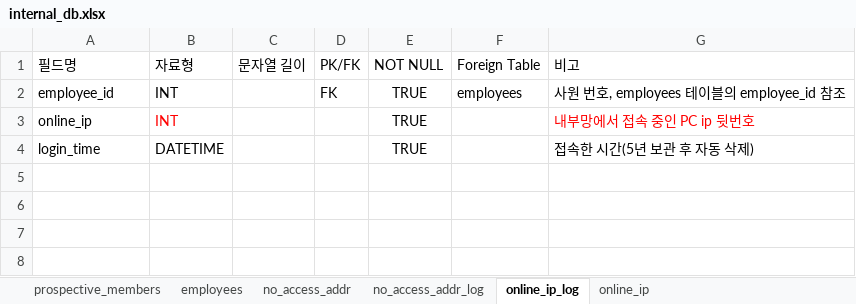
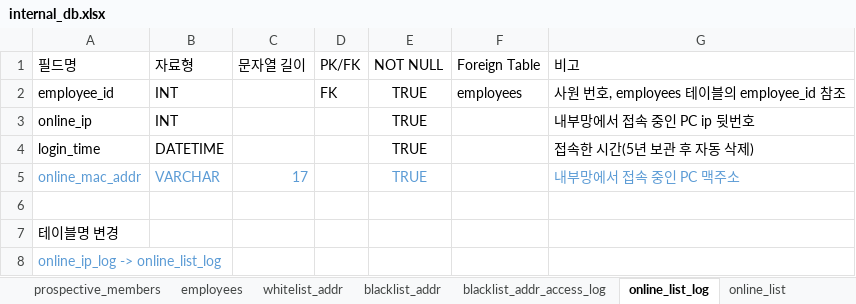
Before and after one commit to 02paming/Captive, an Excel workbook: database/internal_db.xlsx, sheet online_list_log, drawn as a sheet; values as stored, in another font and other column widths than the file's, no borders; table styles not drawn; the diff names each change by its address in the sheet, - before the commit and + after, or states it on an @@ line.

Commit message:
DB 변경 및 백엔드 코드 변경(테이블명 변경, mac_addr 필드 추가)
online_list/online_list_log 테이블에 online_mac_addr 필드 추가

```diff
--- a/database/internal_db.xlsx (sheet online_list_log)
+++ b/database/internal_db.xlsx (sheet online_list_log)
-sheet tab: no_access_addr
+sheet tab: blacklist_addr
-sheet tab: no_access_addr_log
+sheet tab: blacklist_addr_access_log
-sheet tab: online_ip_log
+sheet tab: online_list_log
-sheet tab: online_ip
+sheet tab: online_list
+sheet tab: whitelist_addr
-B3 text colour: #FF0000
+B3 text colour: black
-G3 text colour: #FF0000
+G3 text colour: black
+row 5: online_mac_addr | VARCHAR | 17 |  | TRUE |  | 내부망에서 접속 중인 PC 맥주소
+row 6: (empty)
+row 7: 테이블명 변경
+row 8: online_ip_log -> online_list_log
```
Also changed, not shown: sheet online_list, sheet blacklist_addr(pcap서버_json파일), sheet blacklist_addr_access_log, sheet blacklist_addr, other sheet tabs, 2 other files.
